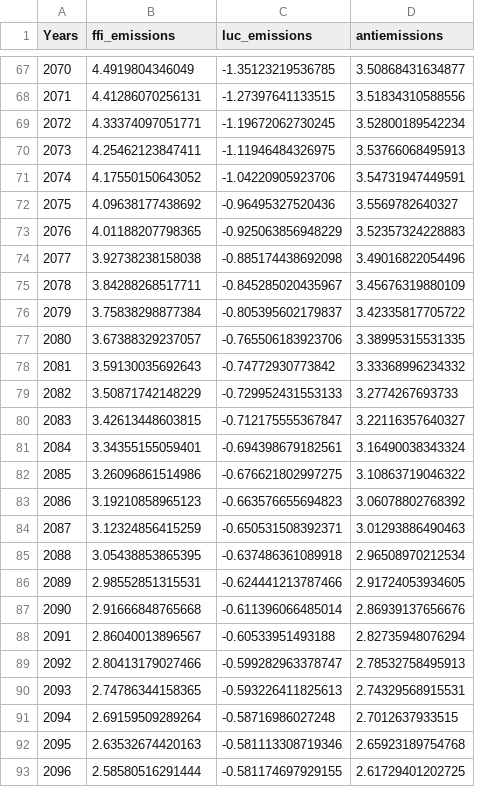
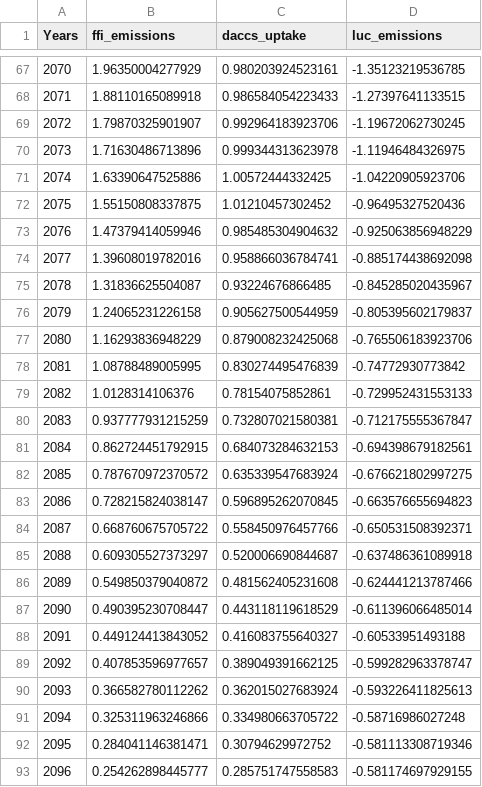
Before and after one commit to NatanelHa/Ha-Hector-Internship, a CSV file: New Scenarios/SSP1-1p9-DACCS-3pctHR.csv, drawn as a sheet; only a part is shown, gaps mark what is left out; removed rows and columns are numbered as before the commit, all else as after; the diff covers the shown part only; the diff names each change by its address in the sheet, - before the commit and + after, or states it on an @@ line.

```diff
--- a/New Scenarios/SSP1-1p9-DACCS-3pctHR.csv
+++ b/New Scenarios/SSP1-1p9-DACCS-3pctHR.csv
+column C (daccs_uptake), rows 67-93: 0.980203924523161 | 0.986584054223433 | 0.992964183923706 | 0.999344313623978 | 1.00572444332425 | 1.01210457302452 | 0.985485304904632 | 0.958866036784741 | 0.93224676866485 | 0.905627500544959 | 0.879008232425068 | 0.830274495476839 | 0.78154075852861 | 0.732807021580381 | 0.684073284632153 | 0.635339547683924 | 0.596895262070845 | 0.558450976457766 | 0.520006690844687 | 0.481562405231608 | 0.443118119618529 | 0.416083755640327 | 0.389049391662125 | 0.362015027683924 | 0.334980663705722 | 0.30794629972752 | 0.285751747558583
-column D (antiemissions), rows 67-93: 3.50868431634877 | 3.51834310588556 | 3.52800189542234 | 3.53766068495913 | 3.54731947449591 | 3.5569782640327 | 3.52357324228883 | 3.49016822054496 | 3.45676319880109 | 3.42335817705722 | 3.38995315531335 | 3.33368996234332 | 3.2774267693733 | 3.22116357640327 | 3.16490038343324 | 3.10863719046322 | 3.06078802768392 | 3.01293886490463 | 2.96508970212534 | 2.91724053934605 | 2.86939137656676 | 2.82735948076294 | 2.78532758495913 | 2.74329568915531 | 2.7012637933515 | 2.65923189754768 | 2.61729401202725
-B67 (ffi_emissions): 4.4919804346049
+B67 (ffi_emissions): 1.96350004277929
-B68 (ffi_emissions): 4.41286070256131
+B68 (ffi_emissions): 1.88110165089918
-B69 (ffi_emissions): 4.33374097051771
+B69 (ffi_emissions): 1.79870325901907
-B70 (ffi_emissions): 4.25462123847411
+B70 (ffi_emissions): 1.71630486713896
-B71 (ffi_emissions): 4.17550150643052
+B71 (ffi_emissions): 1.63390647525886
-B72 (ffi_emissions): 4.09638177438692
+B72 (ffi_emissions): 1.55150808337875
-B73 (ffi_emissions): 4.01188207798365
+B73 (ffi_emissions): 1.47379414059946
-B74 (ffi_emissions): 3.92738238158038
+B74 (ffi_emissions): 1.39608019782016
-B75 (ffi_emissions): 3.84288268517711
+B75 (ffi_emissions): 1.31836625504087
-B76 (ffi_emissions): 3.75838298877384
+B76 (ffi_emissions): 1.24065231226158
-B77 (ffi_emissions): 3.67388329237057
+B77 (ffi_emissions): 1.16293836948229
-B78 (ffi_emissions): 3.59130035692643
+B78 (ffi_emissions): 1.08788489005995
-B79 (ffi_emissions): 3.50871742148229
+B79 (ffi_emissions): 1.0128314106376
-B80 (ffi_emissions): 3.42613448603815
+B80 (ffi_emissions): 0.937777931215259
-B81 (ffi_emissions): 3.34355155059401
+B81 (ffi_emissions): 0.862724451792915
-B82 (ffi_emissions): 3.26096861514986
+B82 (ffi_emissions): 0.787670972370572
-B83 (ffi_emissions): 3.19210858965123
+B83 (ffi_emissions): 0.728215824038147
-B84 (ffi_emissions): 3.12324856415259
+B84 (ffi_emissions): 0.668760675705722
-B85 (ffi_emissions): 3.05438853865395
+B85 (ffi_emissions): 0.609305527373297
-B86 (ffi_emissions): 2.98552851315531
+B86 (ffi_emissions): 0.549850379040872
-B87 (ffi_emissions): 2.91666848765668
+B87 (ffi_emissions): 0.490395230708447
-B88 (ffi_emissions): 2.86040013896567
+B88 (ffi_emissions): 0.449124413843052
-B89 (ffi_emissions): 2.80413179027466
+B89 (ffi_emissions): 0.407853596977657
-B90 (ffi_emissions): 2.74786344158365
+B90 (ffi_emissions): 0.366582780112262
-B91 (ffi_emissions): 2.69159509289264
+B91 (ffi_emissions): 0.325311963246866
-B92 (ffi_emissions): 2.63532674420163
+B92 (ffi_emissions): 0.284041146381471
-B93 (ffi_emissions): 2.58580516291444
+B93 (ffi_emissions): 0.254262898445777
```
Also changed, not shown: 58 edited cells elsewhere in this file, New Scenarios/emissions/RCP45_emissions.csv, New Scenarios/emissions/RCP60_emissions.csv, 7 other files.
